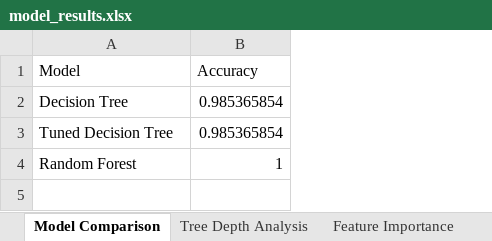
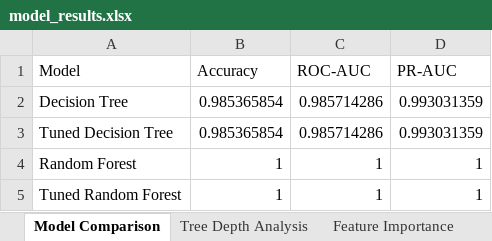
Before and after one commit to nishita2026-nk/Day-5-task-Elevate-Lab---Nishita-kanojiya, an Excel workbook: Outputs/model_results.xlsx, sheet Model Comparison, drawn as a sheet; values as stored, in another font and other column widths than the file's, no borders; the diff names each change by its address in the sheet, - before the commit and + after, or states it on an @@ line.

```diff
--- a/Outputs/model_results.xlsx (sheet Model Comparison)
+++ b/Outputs/model_results.xlsx (sheet Model Comparison)
+column C (ROC-AUC), rows 2-4: 0.985714286 | 0.985714286 | 1
+column D (PR-AUC), rows 2-4: 0.993031359 | 0.993031359 | 1
+row 5: Tuned Random Forest | 1 | 1 | 1
```
Also changed, not shown: sheet Hyperparameter Tuning, sheet Precision Recall, sheet ROC-AUC, sheet Tree Depth Analysis, sheet Final Recommendation, sheet Cross Validation, other sheet tabs, 12 other files.
